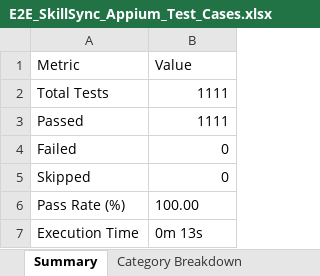
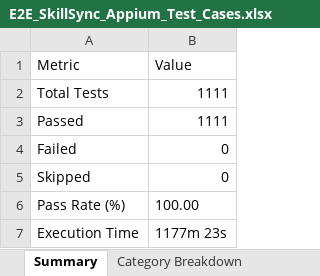
Before and after one commit to TejashwiC/Skill-Sync-App, an Excel workbook: android_app/reports/E2E_SkillSync_Appium_Test_Cases.xlsx, sheet Summary, drawn as a sheet; values as stored, in another font and other column widths than the file's, no borders; the diff names each change by its address in the sheet, - before the commit and + after, or states it on an @@ line.

```diff
--- a/android_app/reports/E2E_SkillSync_Appium_Test_Cases.xlsx (sheet Summary)
+++ b/android_app/reports/E2E_SkillSync_Appium_Test_Cases.xlsx (sheet Summary)
-B7 (Value): 0m 13s
+B7 (Value): 1177m 23s
```
Also changed, not shown: sheet Detailed Results, 7 other files.
